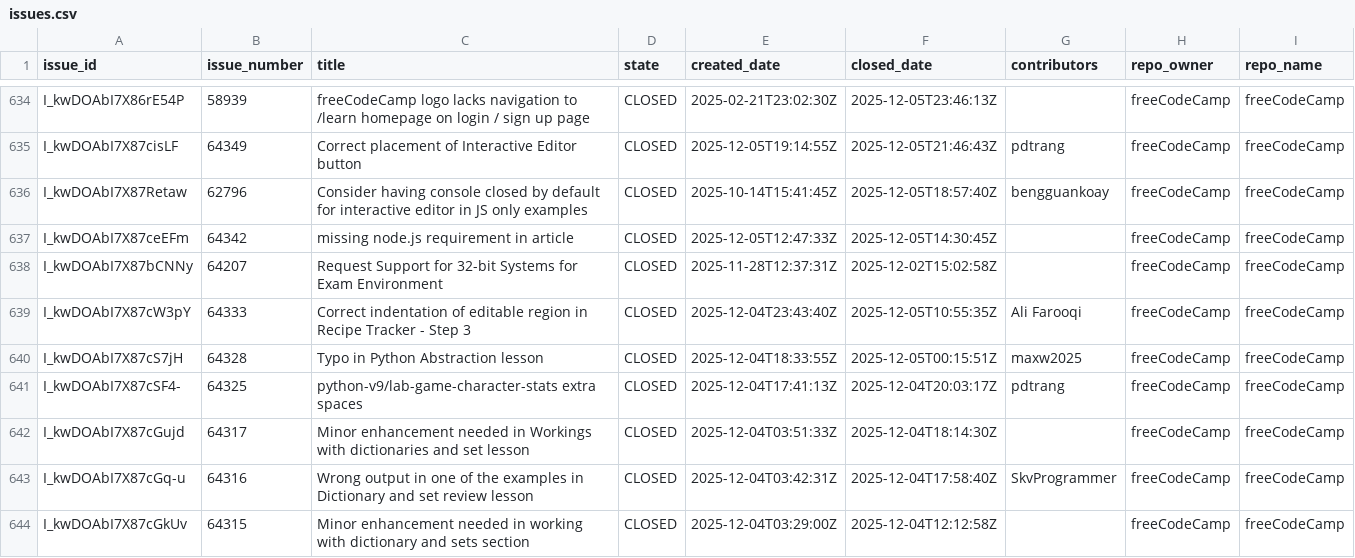
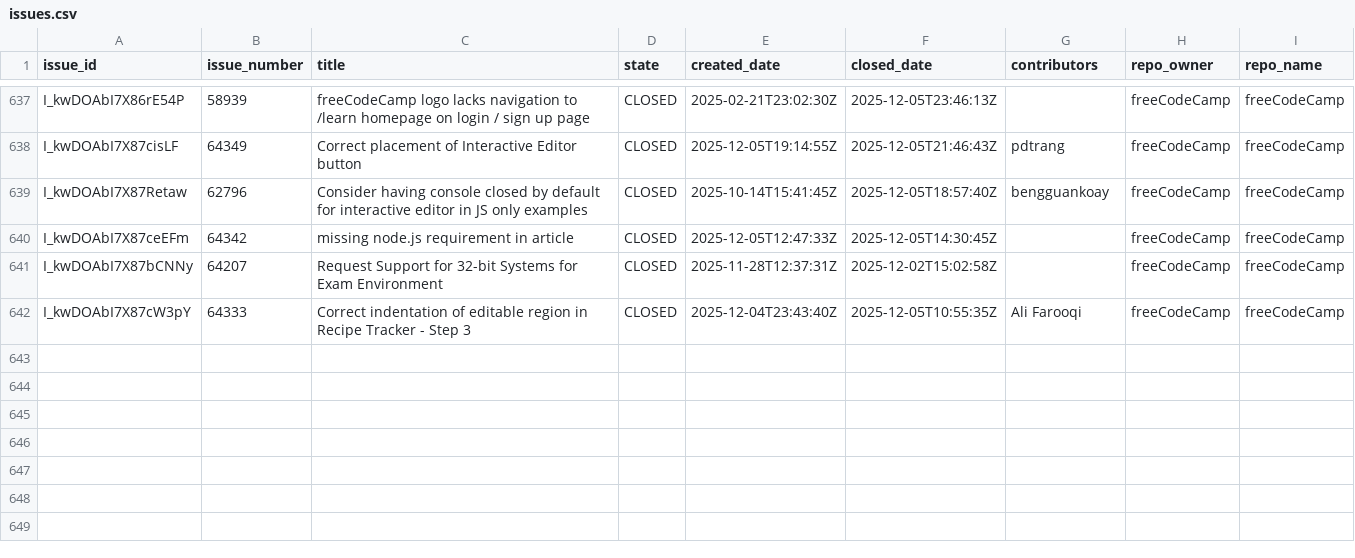
Before and after one commit to longporo/repodata, a CSV file: issues.csv, drawn as a sheet; only a part is shown, gaps mark what is left out; the diff covers the shown part only.

```diff
--- a/issues.csv
+++ b/issues.csv
@@ -639,6 +642 @@ I_kwDOAbI7X87bCNNy,64207,Request Support for 32-bit Systems for Exam Environment
 I_kwDOAbI7X87cW3pY,64333,Correct indentation of editable region in Recipe Tracker - Step 3,CLOSED,2025-12-04T23:43:40Z,2025-12-05T10:55:35Z,Ali Farooqi,freeCodeCamp,freeCodeCamp
-I_kwDOAbI7X87cS7jH,64328,Typo in Python Abstraction lesson,CLOSED,2025-12-04T18:33:55Z,2025-12-05T00:15:51Z,maxw2025,freeCodeCamp,freeCodeCamp
-I_kwDOAbI7X87cSF4-,64325,python-v9/lab-game-character-stats extra spaces,CLOSED,2025-12-04T17:41:13Z,2025-12-04T20:03:17Z,pdtrang,freeCodeCamp,freeCodeCamp
-I_kwDOAbI7X87cGujd,64317,Minor enhancement needed in Workings with dictionaries and set lesson,CLOSED,2025-12-04T03:51:33Z,2025-12-04T18:14:30Z,,freeCodeCamp,freeCodeCamp
-I_kwDOAbI7X87cGq-u,64316,Wrong output in one of the examples in Dictionary and set review lesson,CLOSED,2025-12-04T03:42:31Z,2025-12-04T17:58:40Z,SkvProgrammer,freeCodeCamp,freeCodeCamp
-I_kwDOAbI7X87cGkUv,64315,Minor enhancement needed in working with dictionary and sets section,CLOSED,2025-12-04T03:29:00Z,2025-12-04T12:12:58Z,,freeCodeCamp,freeCodeCamp
```
Also changed, not shown: 5 added rows, 7 removed rows, 15 moved rows and 3 edited cells elsewhere in this file.
